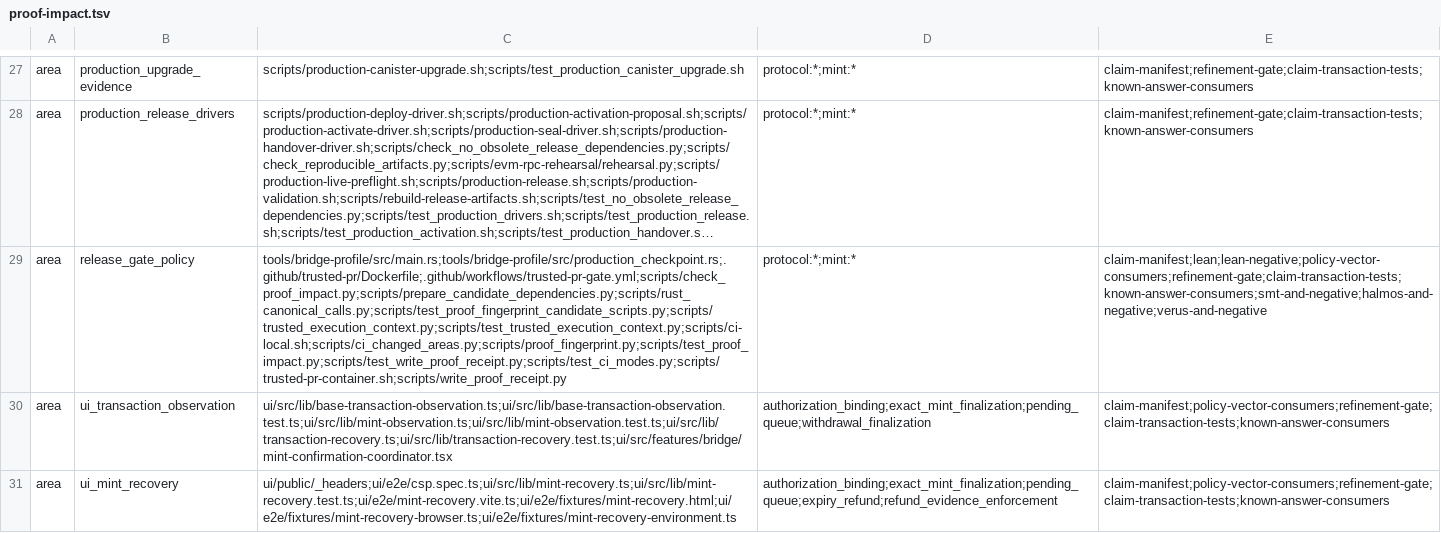
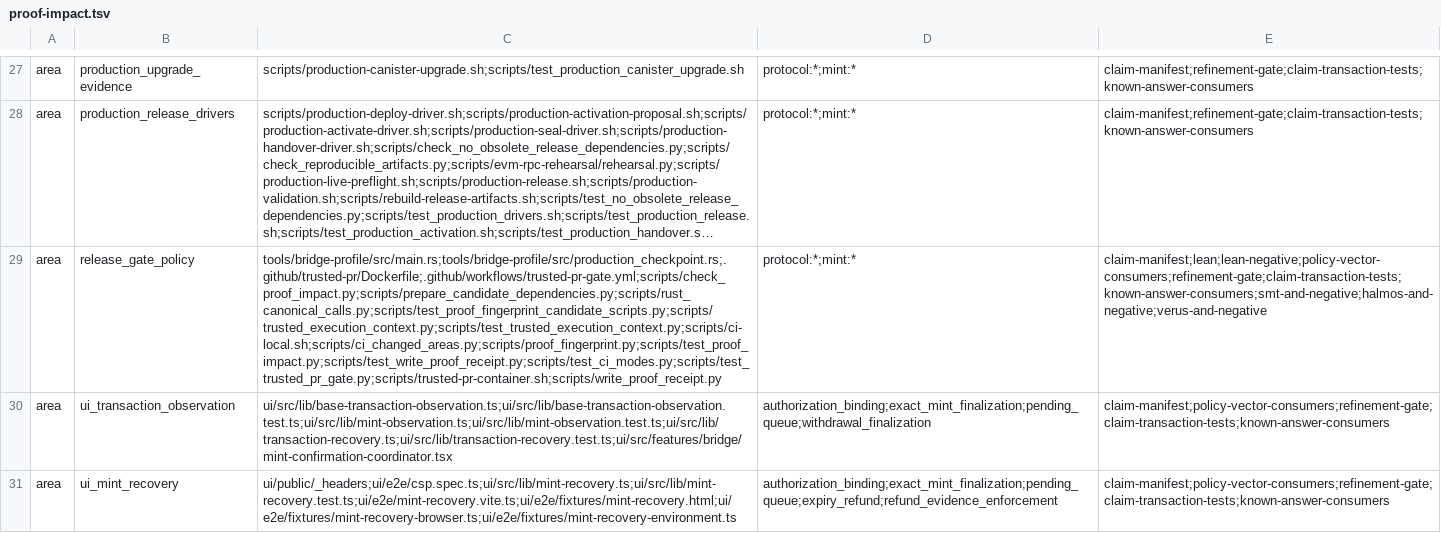
Before and after one commit to humandebri/Bridge, a TSV file: verification/proof-impact.tsv, drawn as a sheet; only a part is shown, gaps mark what is left out; long unchanged cells end in …; the diff names each change by its address in the sheet, - before the commit and + after, or states it on an @@ line.

Commit message:
ci: prepare Lean output and predecessor for trusted checks

```diff
--- a/verification/proof-impact.tsv
+++ b/verification/proof-impact.tsv
-C29: tools/bridge-profile/src/main.rs;tools/bridge-profile/src/production_checkpoint.rs;.github/trusted-pr/Dockerfile;.github/workflows/trusted-pr-gate.yml;scripts/check_proof_impact.py;scripts/prepare_candidate_dependencies.py;scripts/rust_canonical_calls.py;scripts/test_proof_fingerprint_candidate_scripts.py;scripts/trusted_execution_context.py;scripts/test_trusted_execution_context.py;scripts/ci-local.sh;scripts/ci_changed_areas.py;scripts/proof_fingerprint.py;scripts/test_proof_impact.py;scripts/test_write_proof_receipt.py;scripts/test_ci_modes.py;scripts/trusted-pr-container.sh;scripts/write_proof_receipt.py
+C29: tools/bridge-profile/src/main.rs;tools/bridge-profile/src/production_checkpoint.rs;.github/trusted-pr/Dockerfile;.github/workflows/trusted-pr-gate.yml;scripts/check_proof_impact.py;scripts/prepare_candidate_dependencies.py;scripts/rust_canonical_calls.py;scripts/test_proof_fingerprint_candidate_scripts.py;scripts/trusted_execution_context.py;scripts/test_trusted_execution_context.py;scripts/ci-local.sh;scripts/ci_changed_areas.py;scripts/proof_fingerprint.py;scripts/test_proof_impact.py;scripts/test_write_proof_receipt.py;scripts/test_ci_modes.py;scripts/test_trusted_pr_gate.py;scripts/trusted-pr-container.sh;scripts/write_proof_receipt.py
```
Also changed, not shown: 3 other files.
